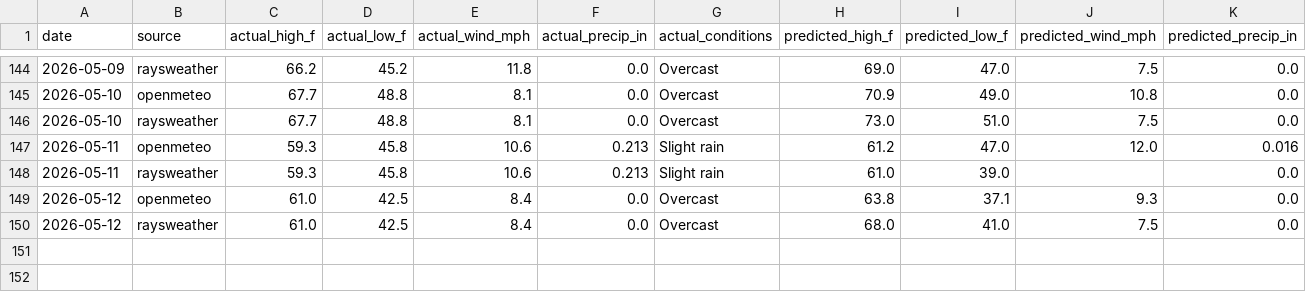
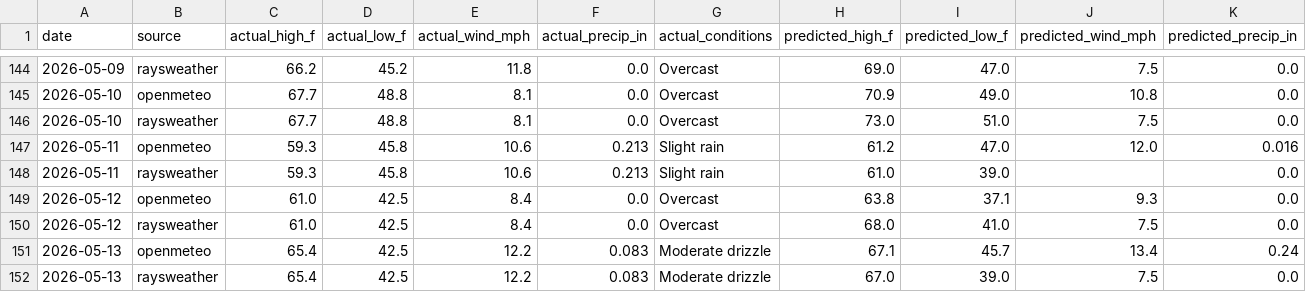
Before and after one commit to davidhluther/davessweater, a CSV file: data/scores_export.csv, drawn as a sheet; only a part is shown, gaps mark what is left out; rows hold the shown columns only; the diff names each change by its address in the sheet, - before the commit and + after, or states it on an @@ line.

```diff
--- a/data/scores_export.csv
+++ b/data/scores_export.csv
+row 151: 2026-05-13 | openmeteo | 65.4 | 42.5 | 12.2 | 0.083 | Moderate drizzle | 67.1 | 45.7 | 13.4 | 0.24
+row 152: 2026-05-13 | raysweather | 65.4 | 42.5 | 12.2 | 0.083 | Moderate drizzle | 67.0 | 39.0 | 7.5 | 0.0
```
Also changed, not shown: 6 other files.
